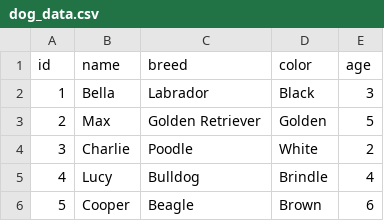
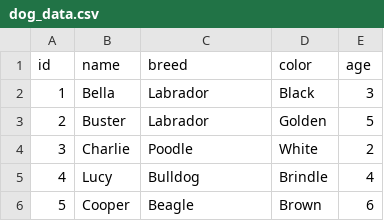
Before and after one commit to SimonGBaum/Dakota-Class-Notes, a CSV file: phase-II/back-end/1-RDMS/dog_data.csv, drawn as a sheet; only a part is shown.

```diff
--- a/phase-II/back-end/1-RDMS/dog_data.csv
+++ b/phase-II/back-end/1-RDMS/dog_data.csv
@@ -2,3 +2,3 @@ id,name,breed,color,age
 1,Bella,Labrador,Black,3
-2,Max,Golden Retriever,Golden,5
+2,Buster,Labrador,Golden,5
 3,Charlie,Poodle,White,2
```
Also changed, not shown: 3 other files.
